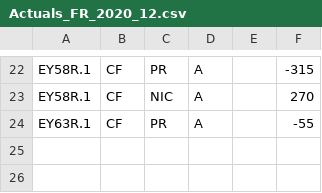
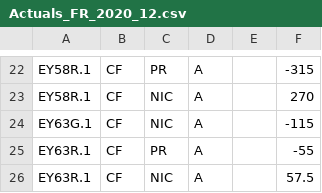
Before and after one commit to Systemorph/IFRS17CalculationEngine, a CSV file: ifrs17-template/Files/TransactionalData/Actuals_FR_2020_12.csv, drawn as a sheet; only a part is shown, gaps mark what is left out.

```diff
--- a/ifrs17-template/Files/TransactionalData/Actuals_FR_2020_12.csv
+++ b/ifrs17-template/Files/TransactionalData/Actuals_FR_2020_12.csv
@@ -23,2 +23,4 @@ EY58R.1,CF,PR,A,,-315
 EY58R.1,CF,NIC,A,,270
+EY63G.1,CF,NIC,A,,-115
 EY63R.1,CF,PR,A,,-55
+EY63R.1,CF,NIC,A,,57.5
```
Also changed, not shown: ifrs17-template/Files/TransactionalData/NominalCashflows_FR_2020_12.csv.
